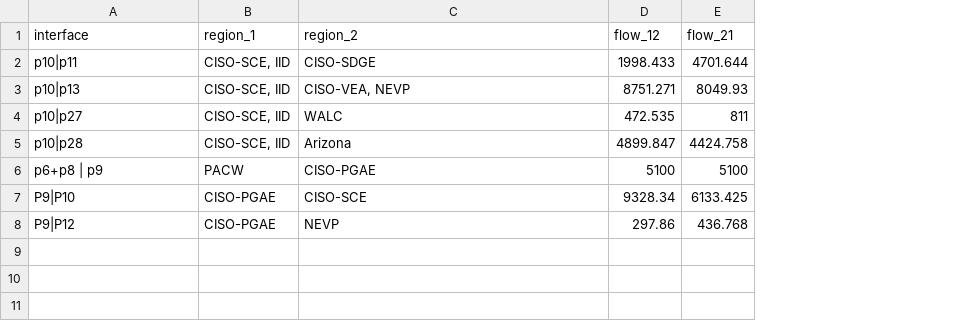
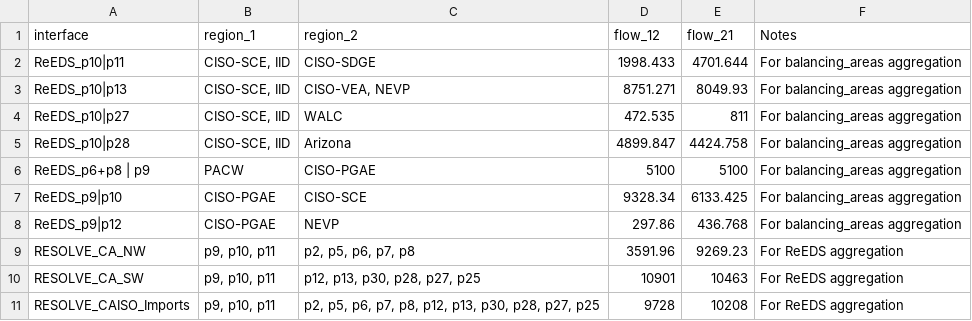
Before and after one commit to PyPSA/pypsa-usa, a CSV file: workflow/config/policy_constraints/transmission_interface_limits.csv, drawn as a sheet; the diff names each change by its address in the sheet, - before the commit and + after, or states it on an @@ line.

```diff
--- a/workflow/config/policy_constraints/transmission_interface_limits.csv
+++ b/workflow/config/policy_constraints/transmission_interface_limits.csv
+column F (Notes), rows 2-8: all For balancing_areas aggregation
-A2 (interface): p10|p11
+A2 (interface): ReEDS_p10|p11
-A3 (interface): p10|p13
+A3 (interface): ReEDS_p10|p13
-A4 (interface): p10|p27
+A4 (interface): ReEDS_p10|p27
-A5 (interface): p10|p28
+A5 (interface): ReEDS_p10|p28
-A6 (interface): p6+p8 | p9
+A6 (interface): ReEDS_p6+p8 | p9
-A7 (interface): P9|P10
+A7 (interface): ReEDS_p9|p10
-A8 (interface): P9|P12
+A8 (interface): ReEDS_p9|p12
+row 9: RESOLVE_CA_NW | p9, p10, p11 | p2, p5, p6, p7, p8 | 3591.96 | 9269.23 | For ReEDS aggregation
+row 10: RESOLVE_CA_SW | p9, p10, p11 | p12, p13, p30, p28, p27, p25 | 10901 | 10463 | For ReEDS aggregation
+row 11: RESOLVE_CAISO_Imports | p9, p10, p11 | p2, p5, p6, p7, p8, p12, p13, p30, p28, p27, p25 | 9728 | 10208 | For ReEDS aggregation
```
Also changed, not shown: workflow/config/policy_constraints/portfolio_standards.csv, workflow/repo_data/ReEDS_Constraints/transmission/transmission_capacity_init_AC_ba_NARIS2024.csv, 18 other files.
